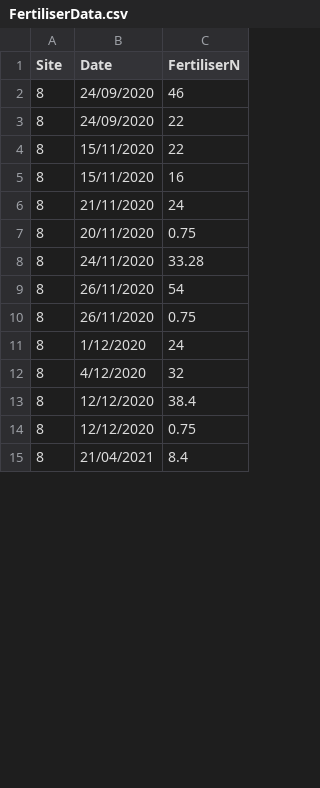
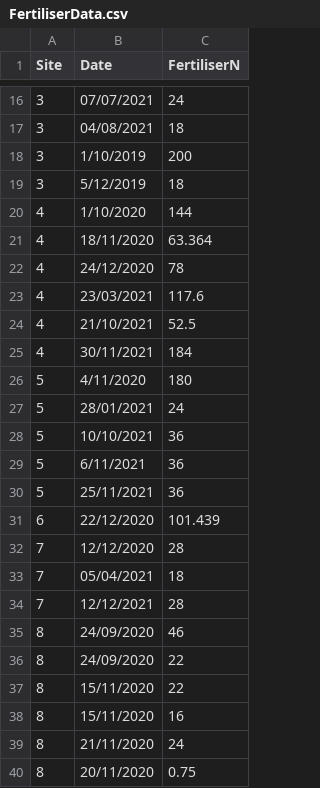
Before and after one commit to Plant-Food-Research-Open/FieldNBalance, a CSV file: TestComponents/TestSets/WS2/FertiliserData.csv, drawn as a sheet; only a part is shown, gaps mark what is left out; the shorter side is filled out with more unchanged rows; the diff covers the shown part only; the diff names each change by its address in the sheet, - before the commit and + after, or states it on an @@ line.

Commit message:
adding fertiliser data for ws2

```diff
--- a/TestComponents/TestSets/WS2/FertiliserData.csv
+++ b/TestComponents/TestSets/WS2/FertiliserData.csv
+row 16: 3 | 07/07/2021 | 24
+row 17: 3 | 04/08/2021 | 18
+row 18: 3 | 1/10/2019 | 200
+row 19: 3 | 5/12/2019 | 18
+row 20: 4 | 1/10/2020 | 144
+row 21: 4 | 18/11/2020 | 63.364
+row 22: 4 | 24/12/2020 | 78
+row 23: 4 | 23/03/2021 | 117.6
+row 24: 4 | 21/10/2021 | 52.5
+row 25: 4 | 30/11/2021 | 184
+row 26: 5 | 4/11/2020 | 180
+row 27: 5 | 28/01/2021 | 24
+row 28: 5 | 10/10/2021 | 36
+row 29: 5 | 6/11/2021 | 36
+row 30: 5 | 25/11/2021 | 36
+row 31: 6 | 22/12/2020 | 101.439
+row 32: 7 | 12/12/2020 | 28
+row 33: 7 | 05/04/2021 | 18
+row 34: 7 | 12/12/2021 | 28
```
Also changed, not shown: 20 added rows and 1 edited cell elsewhere in this file.
